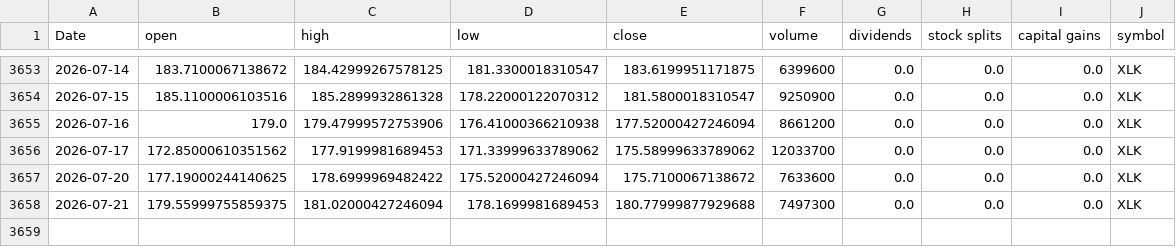
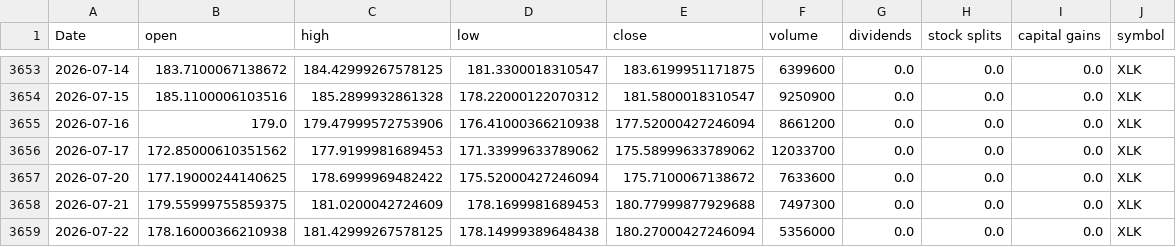
Before and after one commit to Akishai18/Market-Regime, a CSV file: data/sectors/xlk_data.csv, drawn as a sheet; only a part is shown, gaps mark what is left out.

```diff
--- a/data/sectors/xlk_data.csv
+++ b/data/sectors/xlk_data.csv
@@ -3657,2 +3657,3 @@ Date,open,high,low,close,volume,dividends,stock splits,capital gains,symbol
 2026-07-20,177.19000244140625,178.6999969482422,175.52000427246094,175.7100067138672,7633600,0.0,0.0,0.0,XLK
-2026-07-21,179.55999755859375,181.02000427246094,178.1699981689453,180.77999877929688,7497300,0.0,0.0,0.0,XLK
+2026-07-21,179.55999755859375,181.0200042724609,178.1699981689453,180.77999877929688,7497300,0.0,0.0,0.0,XLK
+2026-07-22,178.16000366210938,181.42999267578125,178.14999389648438,180.27000427246094,5356000,0.0,0.0,0.0,XLK
```
Also changed, not shown: data/sectors/xlc_data.csv, data/sectors/xlf_data.csv, 45 other files.
